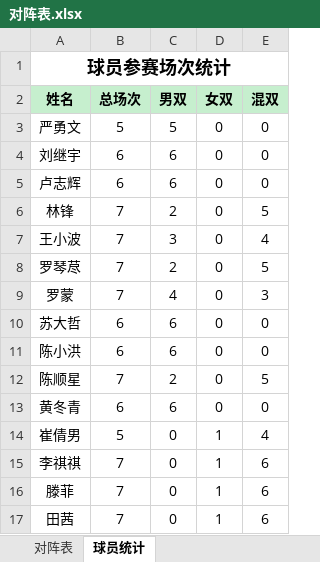
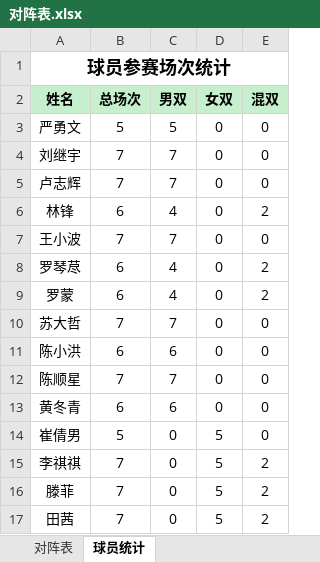
Before and after one commit to yyw794/badminton-score, an Excel workbook: 排阵/对阵表.xlsx, sheet 球员统计, drawn as a sheet; values as stored, in another font and other column widths than the file's, no borders; the diff names each change by its address in the sheet, - before the commit and + after, or states it on an @@ line.

```diff
--- a/排阵/对阵表.xlsx (sheet 球员统计)
+++ b/排阵/对阵表.xlsx (sheet 球员统计)
-B4:B5 (总场次): 6
+B4:B5 (总场次): 7
-C4:C5 (男双): 6
+C4:C5 (男双): 7
-B6 (总场次): 7
+B6 (总场次): 6
-C6 (男双): 2
+C6 (男双): 4
-E6 (混双): 5
+E6 (混双): 2
-C7 (男双): 3
+C7 (男双): 7
-E7 (混双): 4
+E7 (混双): 0
-B8:B9 (总场次): 7
+B8:B9 (总场次): 6
-C8 (男双): 2
+C8 (男双): 4
-E8 (混双): 5
+E8 (混双): 2
-E9 (混双): 3
+E9 (混双): 2
-B10 (总场次): 6
+B10 (总场次): 7
-C10 (男双): 6
+C10 (男双): 7
-C12 (男双): 2
+C12 (男双): 7
-E12 (混双): 5
+E12 (混双): 0
-D14:D17 (女双): 1
+D14:D17 (女双): 5
-E14 (混双): 4
+E14 (混双): 0
-E15:E17 (混双): 6
+E15:E17 (混双): 2
```
Also changed, not shown: sheet 对阵表, 排阵/对阵表_LLM.xlsx, 3 other files.
